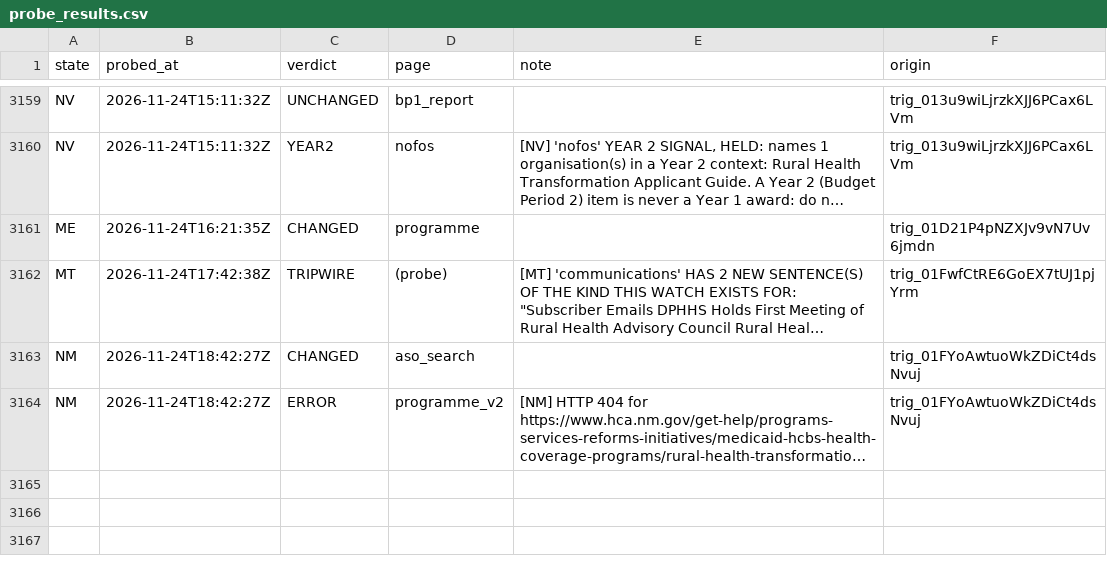
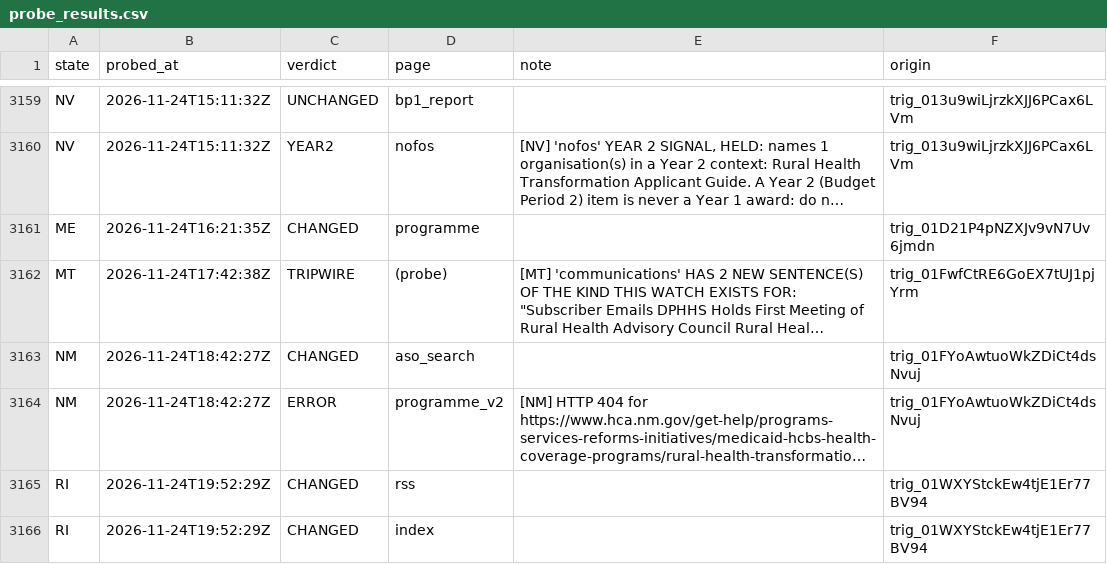
Before and after one commit to INicchitta12/RHTP_Tracker, a CSV file: logs/probe_results.csv, drawn as a sheet; only a part is shown, gaps mark what is left out; long unchanged cells end in …; the diff names each change by its address in the sheet, - before the commit and + after, or states it on an @@ line.

```diff
--- a/logs/probe_results.csv
+++ b/logs/probe_results.csv
+row 3165: RI | 2026-11-24T19:52:29Z | CHANGED | rss |  | trig_01WXYStckEw4tjE1Er77BV94
+row 3166: RI | 2026-11-24T19:52:29Z | CHANGED | index |  | trig_01WXYStckEw4tjE1Er77BV94
```
